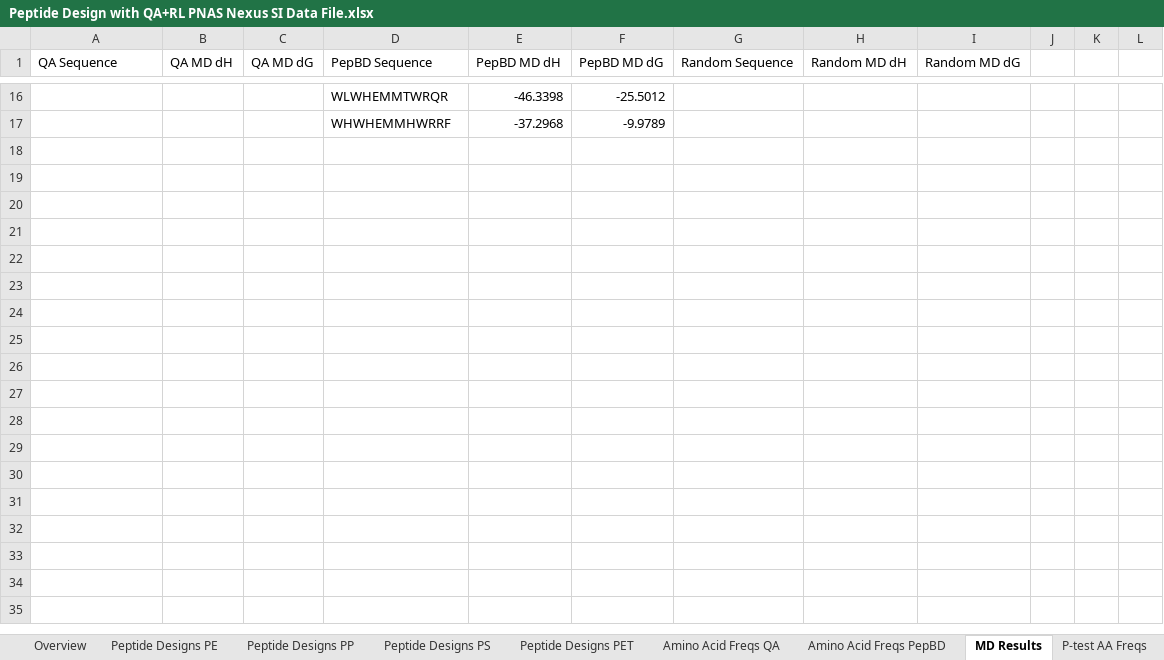
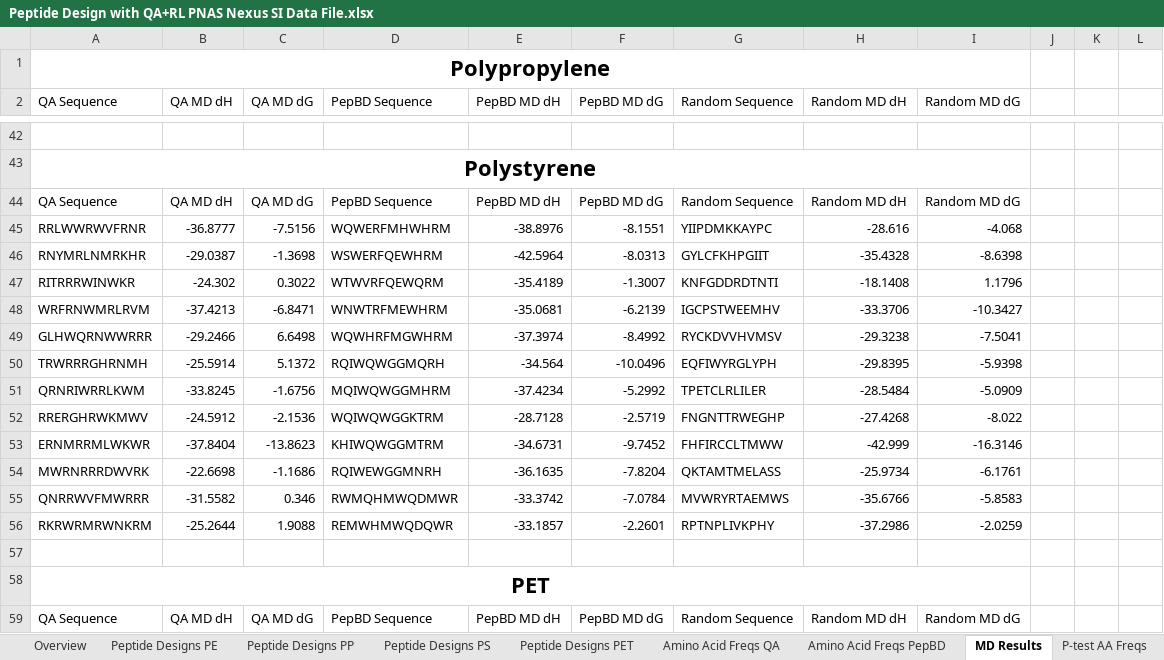
Before and after one commit to PEESEgroup/QA-PBP-RL-Nexus, an Excel workbook: Data Folder/Peptide Design with QA+RL PNAS Nexus SI Data File.xlsx, sheet MD Results, drawn as a sheet; only a part is shown, gaps mark what is left out; values as stored, in another font and other column widths than the file's, no borders; addresses are those after the commit; the diff covers the shown part only; the diff names each change by its address in the sheet, - before the commit and + after, or states it on an @@ line.

Commit message:
Add files via upload
Adding updated SI data file that includes all MD simulation data

```diff
--- a/Data Folder/Peptide Design with QA+RL PNAS Nexus SI Data File.xlsx (sheet MD Results)
+++ b/Data Folder/Peptide Design with QA+RL PNAS Nexus SI Data File.xlsx (sheet MD Results)
+row 1: Polypropylene
-row 42:  |  |  | WLWHEMMTWRQR | -46.3398 | -25.5012
+row 42: (empty)
+row 43: Polystyrene
+row 44: QA Sequence | QA MD dH | QA MD dG | PepBD Sequence | PepBD MD dH | PepBD MD dG | Random Sequence | Random MD dH | Random MD dG
+row 45: RRLWWRWVFRNR | -36.8777 | -7.5156 | WQWERFMHWHRM | -38.8976 | -8.1551 | YIIPDMKKAYPC | -28.616 | -4.068
+row 46: RNYMRLNMRKHR | -29.0387 | -1.3698 | WSWERFQEWHRM | -42.5964 | -8.0313 | GYLCFKHPGIIT | -35.4328 | -8.6398
+row 47: RITRRRWINWKR | -24.302 | 0.3022 | WTWVRFQEWQRM | -35.4189 | -1.3007 | KNFGDDRDTNTI | -18.1408 | 1.1796
+row 48: WRFRNWMRLRVM | -37.4213 | -6.8471 | WNWTRFMEWHRM | -35.0681 | -6.2139 | IGCPSTWEEMHV | -33.3706 | -10.3427
+row 49: GLHWQRNWWRRR | -29.2466 | 6.6498 | WQWHRFMGWHRM | -37.3974 | -8.4992 | RYCKDVVHVMSV | -29.3238 | -7.5041
+row 50: TRWRRRGHRNMH | -25.5914 | 5.1372 | RQIWQWGGMQRH | -34.564 | -10.0496 | EQFIWYRGLYPH | -29.8395 | -5.9398
+row 51: QRNRIWRRLKWM | -33.8245 | -1.6756 | MQIWQWGGMHRM | -37.4234 | -5.2992 | TPETCLRLILER | -28.5484 | -5.0909
+row 52: RRERGHRWKMWV | -24.5912 | -2.1536 | WQIWQWGGKTRM | -28.7128 | -2.5719 | FNGNTTRWEGHP | -27.4268 | -8.022
+row 53: ERNMRRMLWKWR | -37.8404 | -13.8623 | KHIWQWGGMTRM | -34.6731 | -9.7452 | FHFIRCCLTMWW | -42.999 | -16.3146
+row 54: MWRNRRRDWVRK | -22.6698 | -1.1686 | RQIWEWGGMNRH | -36.1635 | -7.8204 | QKTAMTMELASS | -25.9734 | -6.1761
+row 55: QNRRWVFMWRRR | -31.5582 | 0.346 | RWMQHMWQDMWR | -33.3742 | -7.0784 | MVWRYRTAEMWS | -35.6766 | -5.8583
+row 56: RKRWRMRWNKRM | -25.2644 | 1.9088 | REMWHMWQDQWR | -33.1857 | -2.2601 | RPTNPLIVKPHY | -37.2986 | -2.0259
-row 57:  |  |  | WHWHEMMHWRRF | -37.2968 | -9.9789
+row 57: (empty)
+row 58: PET
+row 59: QA Sequence | QA MD dH | QA MD dG | PepBD Sequence | PepBD MD dH | PepBD MD dG | Random Sequence | Random MD dH | Random MD dG
```
Also changed, not shown: 44 added rows, 7 removed rows and 37 edited cells elsewhere in this sheet.
